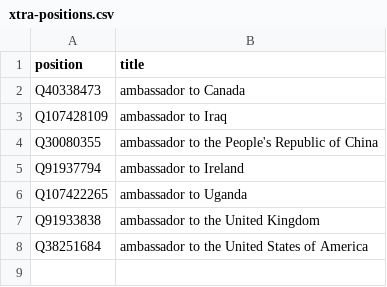
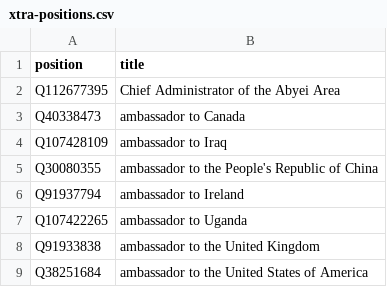
Before and after one commit to every-politician-scrapers/sudan, a CSV file: wikidata/xtra-positions.csv, drawn as a sheet.

Commit message:
refresh after adding data

```diff
--- a/wikidata/xtra-positions.csv
+++ b/wikidata/xtra-positions.csv
@@ -1,2 +1,3 @@
 position,title
+Q112677395,Chief Administrator of the Abyei Area
 Q40338473,ambassador to Canada
```
Also changed, not shown: 3 other files.
